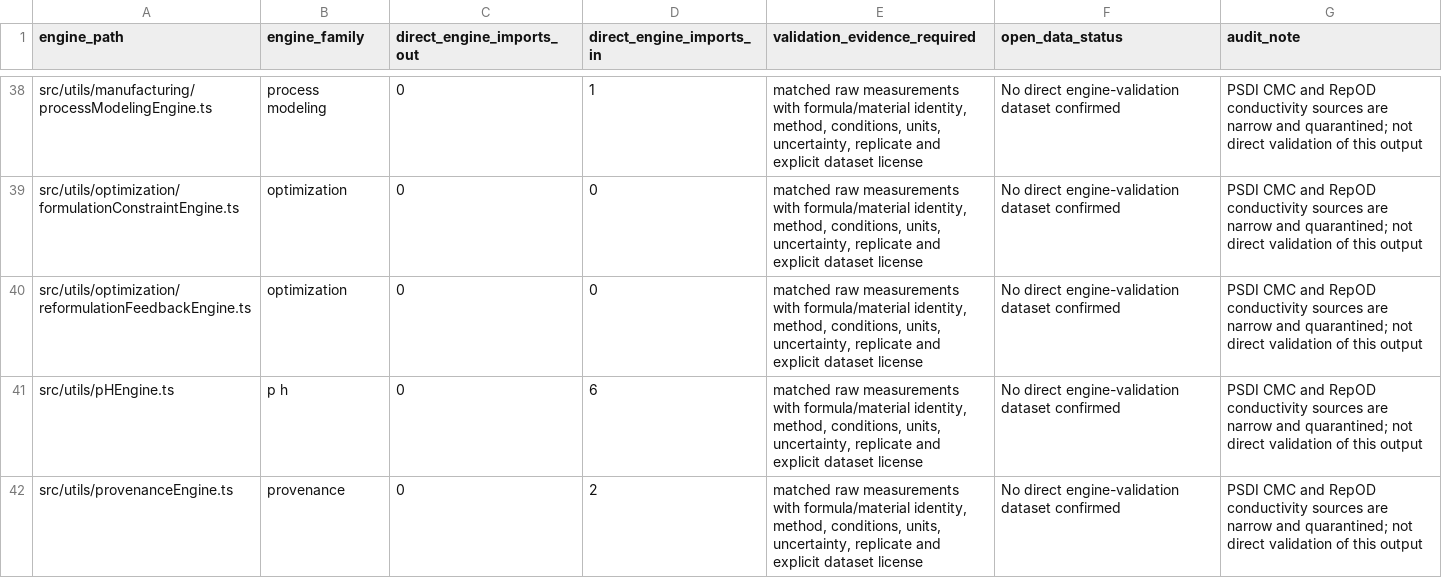
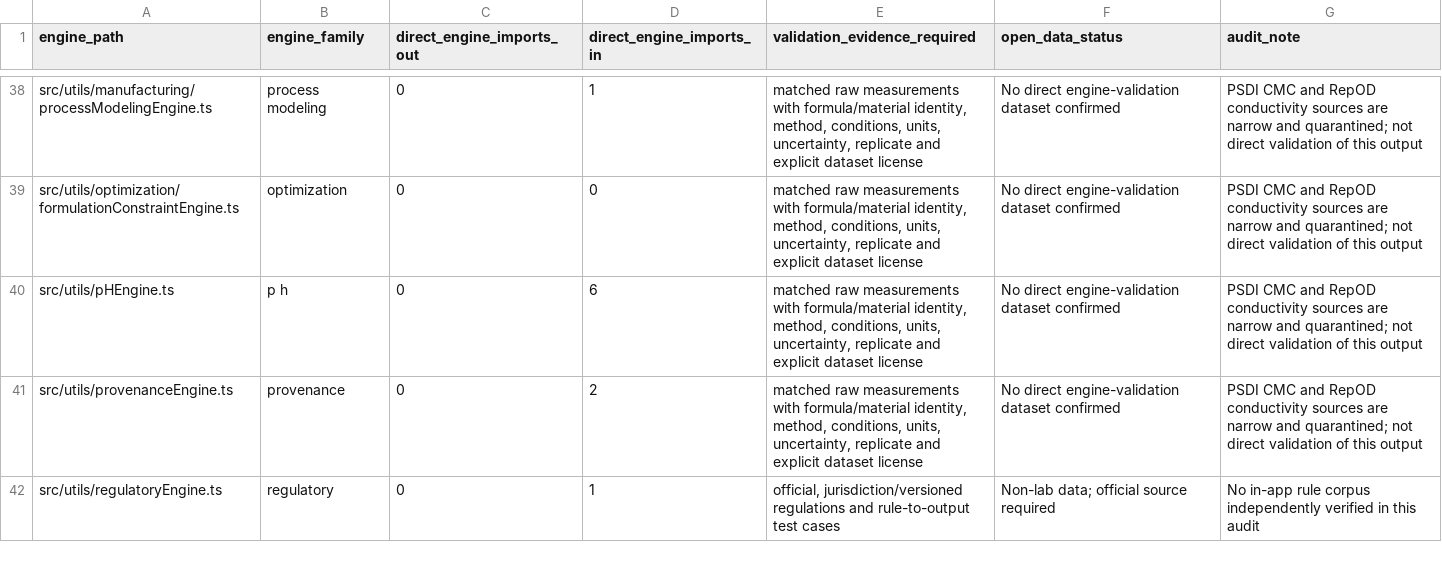
Before and after one commit to salimbawa707-droid/Formula-expert-, a CSV file: evidence_vault/datasets/engine-module-evidence-audit.csv, drawn as a sheet; only a part is shown, gaps mark what is left out; the shorter side is filled out with more unchanged rows.

Commit message:
Reconcile engine inventory after removing unused duplicate: evidence_vault/datasets/engine-module-evidence-audit.csv

```diff
--- a/evidence_vault/datasets/engine-module-evidence-audit.csv
+++ b/evidence_vault/datasets/engine-module-evidence-audit.csv
@@ -39,3 +39,2 @@ src/utils/manufacturing/processModelingEngine.ts,process modeling,0,1,"matched r
 src/utils/optimization/formulationConstraintEngine.ts,optimization,0,0,"matched raw measurements with formula/material identity, method, conditions, units, uncertainty, replicate and explicit dataset license",No direct engine-validation dataset confirmed,PSDI CMC and RepOD conductivity sources are narrow and quarantined; not direct validation of this output
-src/utils/optimization/reformulationFeedbackEngine.ts,optimization,0,0,"matched raw measurements with formula/material identity, method, conditions, units, uncertainty, replicate and explicit dataset license",No direct engine-validation dataset confirmed,PSDI CMC and RepOD conductivity sources are narrow and quarantined; not direct validation of this output
 src/utils/pHEngine.ts,p h,0,6,"matched raw measurements with formula/material identity, method, conditions, units, uncertainty, replicate and explicit dataset license",No direct engine-validation dataset confirmed,PSDI CMC and RepOD conductivity sources are narrow and quarantined; not direct validation of this output
```
